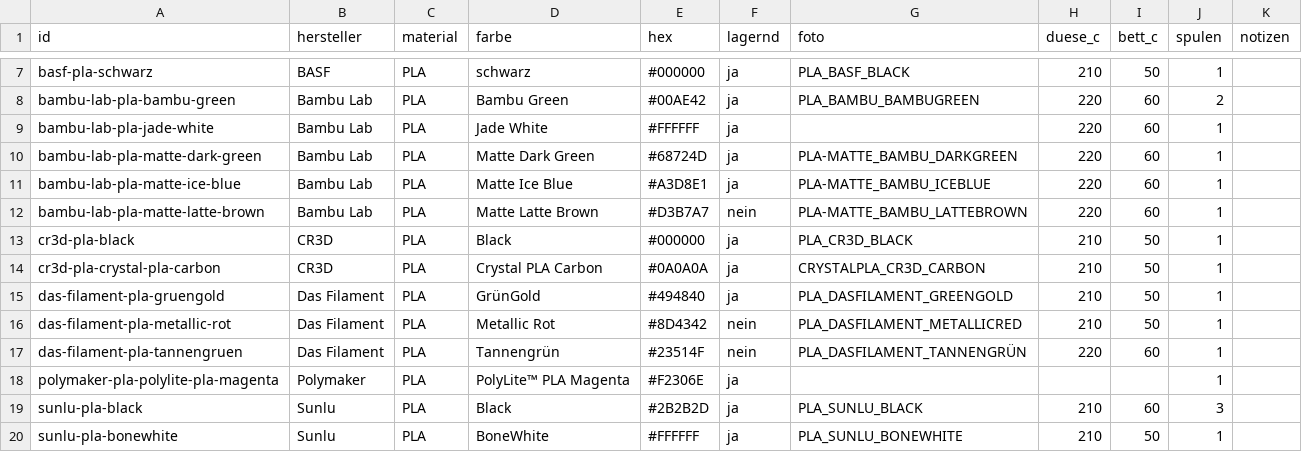
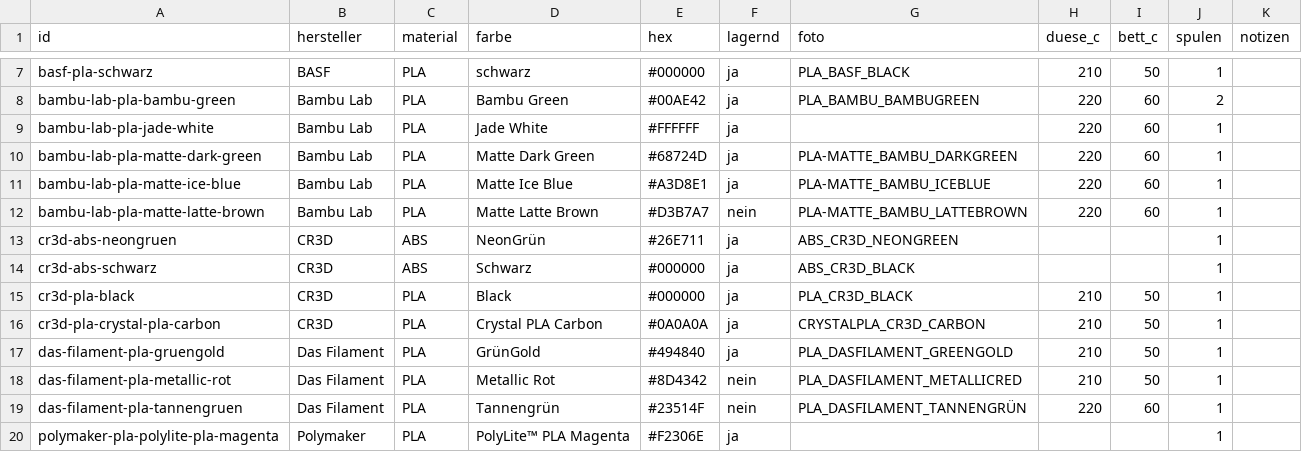
Before and after one commit to RainerBavaria/Benchy-Galerie, a CSV file: filaments.csv, drawn as a sheet; only a part is shown, gaps mark what is left out; the shorter side is filled out with more unchanged rows; the diff names each change by its address in the sheet, - before the commit and + after, or states it on an @@ line.

Commit message:
Bestand aus Spoolman aktualisiert

```diff
--- a/filaments.csv
+++ b/filaments.csv
+row 13: cr3d-abs-neongruen | CR3D | ABS | NeonGrün | #26E711 | ja | ABS_CR3D_NEONGREEN |  |  | 1
+row 14: cr3d-abs-schwarz | CR3D | ABS | Schwarz | #000000 | ja | ABS_CR3D_BLACK |  |  | 1
```
